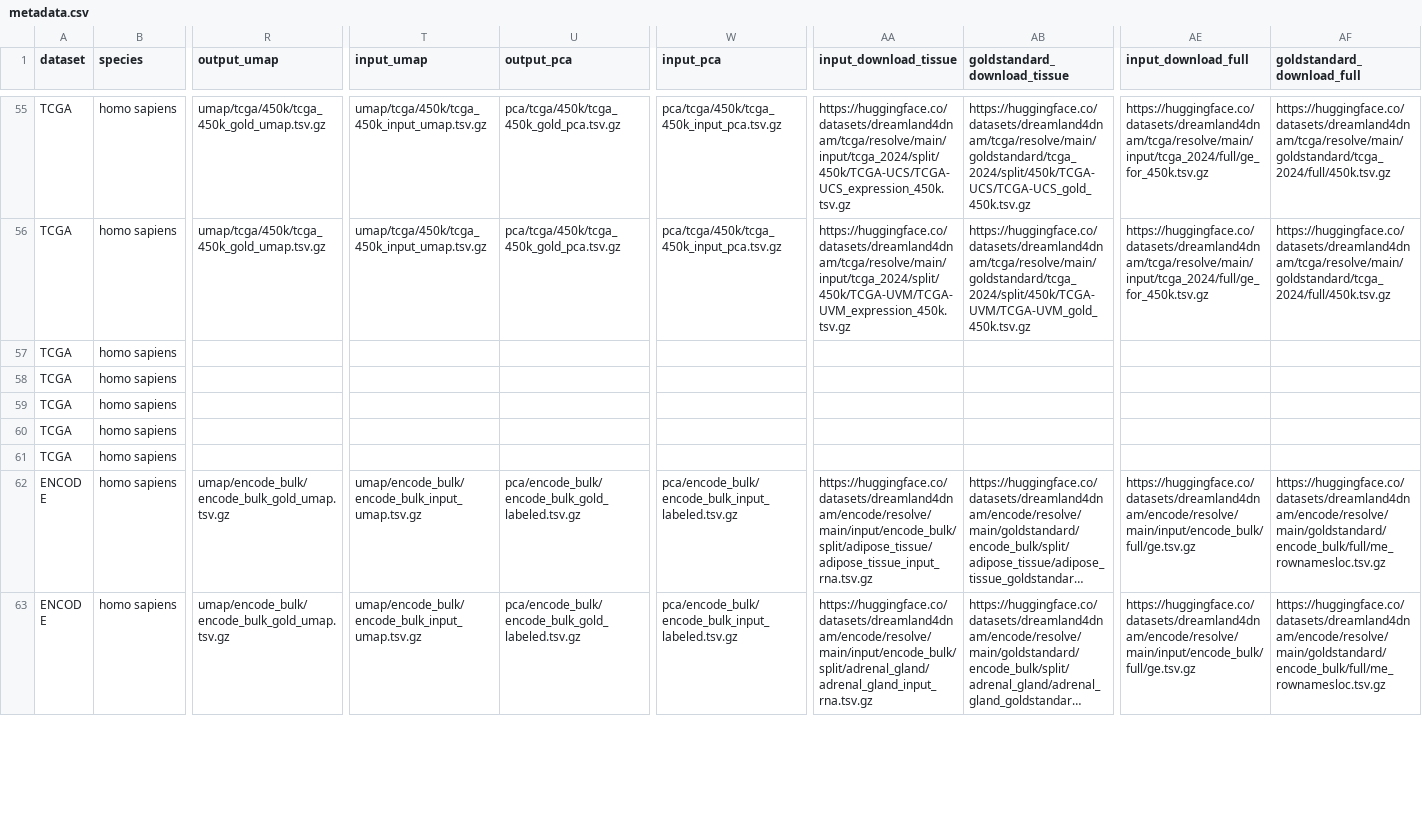
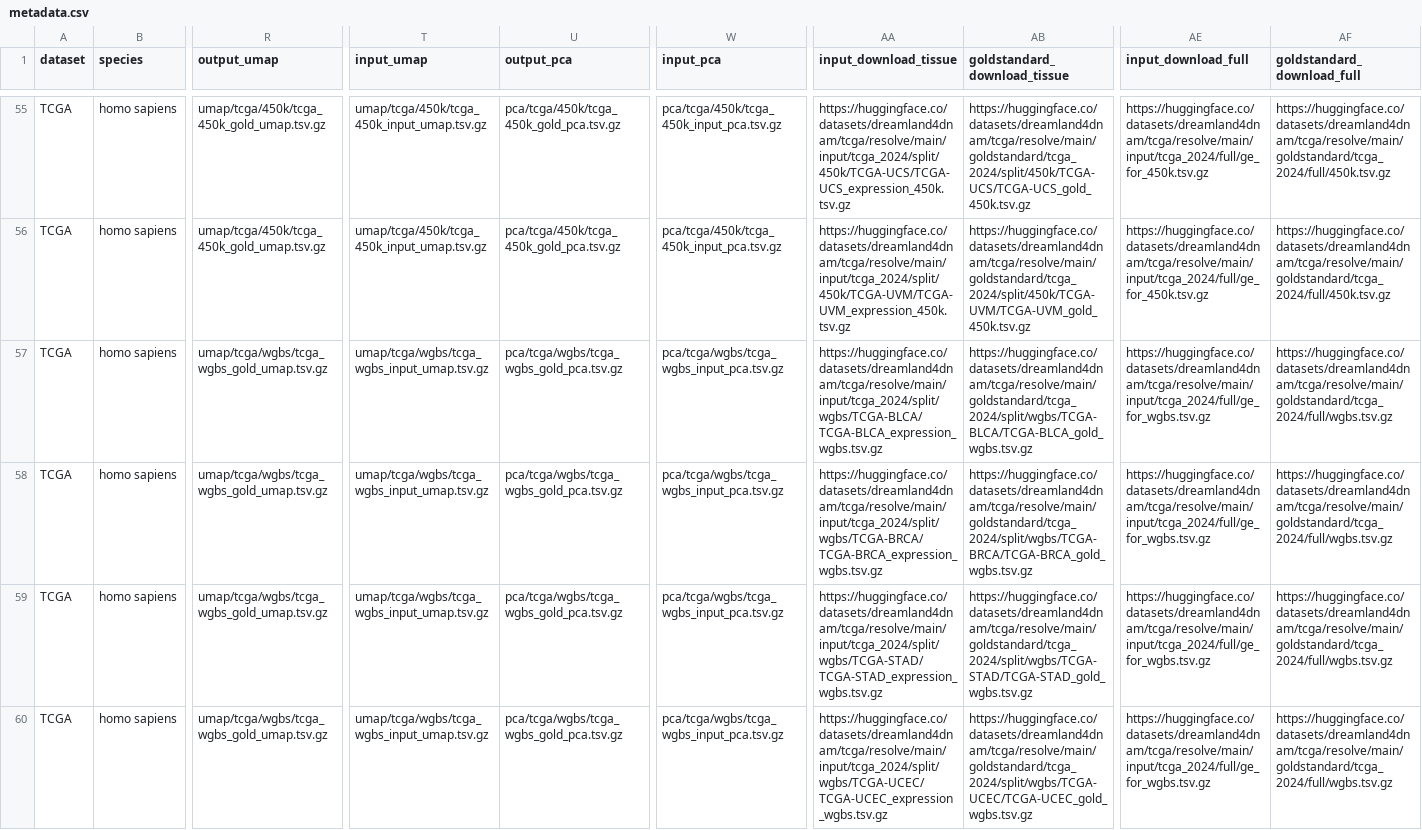
Before and after one commit to CharlotteZZh/DNA_Database_backup, a CSV file: data/metadata.csv, drawn as a sheet; only a part is shown, gaps mark what is left out; the shorter side is filled out with more unchanged rows; long unchanged cells end in …; the diff covers the shown part only; the diff names each change by its address in the sheet, - before the commit and + after, or states it on an @@ line.

Commit message:
update metadata csv

```diff
--- a/data/metadata.csv
+++ b/data/metadata.csv
-R57:R60 (output_umap): (empty)
+R57:R60 (output_umap): umap/tcga/wgbs/tcga_wgbs_gold_umap.tsv.gz
-T57:T60 (input_umap): (empty)
+T57:T60 (input_umap): umap/tcga/wgbs/tcga_wgbs_input_umap.tsv.gz
-U57:U60 (output_pca): (empty)
+U57:U60 (output_pca): pca/tcga/wgbs/tcga_wgbs_gold_pca.tsv.gz
-W57:W60 (input_pca): (empty)
+W57:W60 (input_pca): pca/tcga/wgbs/tcga_wgbs_input_pca.tsv.gz
-AA57 (input_download_tissue): (empty)
+AA57 (input_download_tissue): https://huggingface.co/datasets/dreamland4dnam/tcga/resolve/main/input/tcga_2024/split/wgbs/TCGA-BLCA/TCGA-BLCA_expression_wgbs.tsv.gz
-AB57 (goldstandard_download_tissue): (empty)
+AB57 (goldstandard_download_tissue): https://huggingface.co/datasets/dreamland4dnam/tcga/resolve/main/goldstandard/tcga_2024/split/wgbs/TCGA-BLCA/TCGA-BLCA_gold_wgbs.tsv.gz
-AE57:AE60 (input_download_full): (empty)
+AE57:AE60 (input_download_full): https://huggingface.co/datasets/dreamland4dnam/tcga/resolve/main/input/tcga_2024/full/ge_for_wgbs.tsv.gz
-AF57:AF60 (goldstandard_download_full): (empty)
+AF57:AF60 (goldstandard_download_full): https://huggingface.co/datasets/dreamland4dnam/tcga/resolve/main/goldstandard/tcga_2024/full/wgbs.tsv.gz
-AA58 (input_download_tissue): (empty)
+AA58 (input_download_tissue): https://huggingface.co/datasets/dreamland4dnam/tcga/resolve/main/input/tcga_2024/split/wgbs/TCGA-BRCA/TCGA-BRCA_expression_wgbs.tsv.gz
-AB58 (goldstandard_download_tissue): (empty)
+AB58 (goldstandard_download_tissue): https://huggingface.co/datasets/dreamland4dnam/tcga/resolve/main/goldstandard/tcga_2024/split/wgbs/TCGA-BRCA/TCGA-BRCA_gold_wgbs.tsv.gz
-AA59 (input_download_tissue): (empty)
+AA59 (input_download_tissue): https://huggingface.co/datasets/dreamland4dnam/tcga/resolve/main/input/tcga_2024/split/wgbs/TCGA-STAD/TCGA-STAD_expression_wgbs.tsv.gz
-AB59 (goldstandard_download_tissue): (empty)
+AB59 (goldstandard_download_tissue): https://huggingface.co/datasets/dreamland4dnam/tcga/resolve/main/goldstandard/tcga_2024/split/wgbs/TCGA-STAD/TCGA-STAD_gold_wgbs.tsv.gz
-AA60 (input_download_tissue): (empty)
+AA60 (input_download_tissue): https://huggingface.co/datasets/dreamland4dnam/tcga/resolve/main/input/tcga_2024/split/wgbs/TCGA-UCEC/TCGA-UCEC_expression_wgbs.tsv.gz
-AB60 (goldstandard_download_tissue): (empty)
+AB60 (goldstandard_download_tissue): https://huggingface.co/datasets/dreamland4dnam/tcga/resolve/main/goldstandard/tcga_2024/split/wgbs/TCGA-UCEC/TCGA-UCEC_gold_wgbs.tsv.gz
```
Also changed, not shown: 4 added rows elsewhere in this file, 6 other files.
